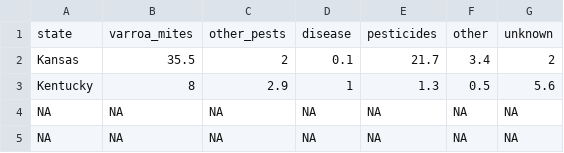
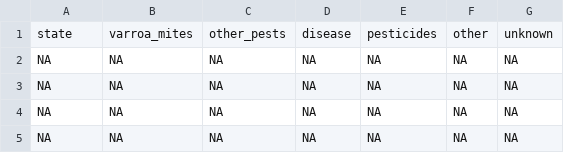
Before and after one commit to ecruz0369/ecruz0369-P2-Practicum-II-Portfolio-EdwardCruz, a CSV file: hcny_CleanDraft.csv, drawn as a sheet; only a part is shown; the shorter side is filled out with more unchanged rows.

Commit message:
update website for data exercise

```diff
--- a/hcny_CleanDraft.csv
+++ b/hcny_CleanDraft.csv
@@ -1,4 +1,2 @@
 "state","varroa_mites","other_pests","disease","pesticides","other","unknown"
-"Kansas",35.5,2,0.1,21.7,3.4,2
-"Kentucky",8,2.9,1,1.3,0.5,5.6
 NA,NA,NA,NA,NA,NA,NA
```
Also changed, not shown: 29 other files.
